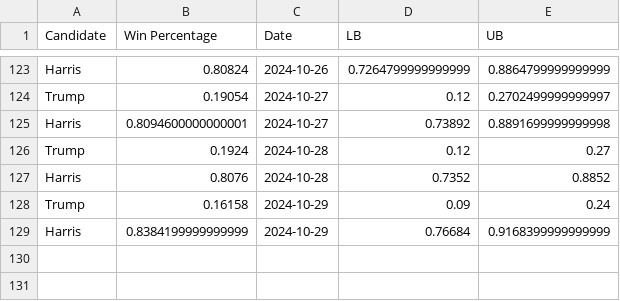
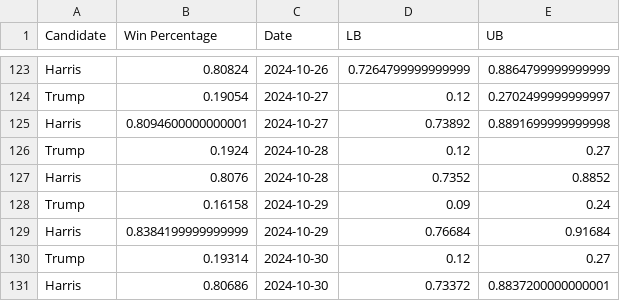
Before and after one commit to acbass49/Election2024, a CSV file: data/tracking_data.csv, drawn as a sheet; only a part is shown, gaps mark what is left out.

```diff
--- a/data/tracking_data.csv
+++ b/data/tracking_data.csv
@@ -128,2 +128,4 @@ Harris,0.8076,2024-10-28,0.7352,0.8852
 Trump,0.16158,2024-10-29,0.09,0.24
-Harris,0.8384199999999999,2024-10-29,0.76684,0.9168399999999999
+Harris,0.8384199999999999,2024-10-29,0.76684,0.91684
+Trump,0.19314,2024-10-30,0.12,0.27
+Harris,0.80686,2024-10-30,0.73372,0.8837200000000001
```
Also changed, not shown: data/priors.csv, data/simulation_data.csv, 1 other file.
